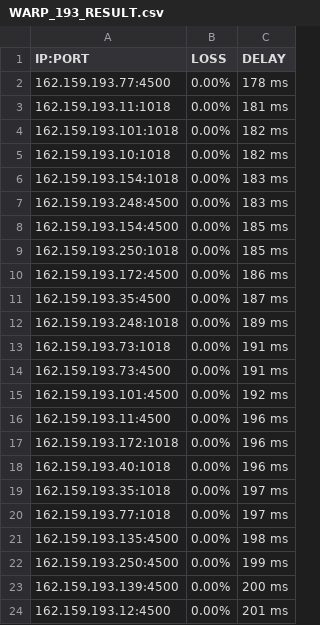
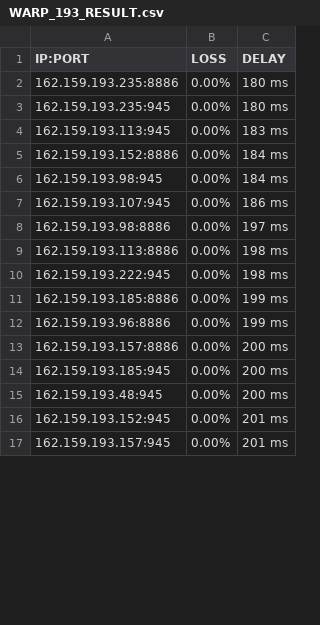
Before and after one commit to blesdmm/WARP2sub, a CSV file: WARP_193_RESULT.csv, drawn as a sheet; only a part is shown; the diff covers the shown part only.

```diff
--- a/WARP_193_RESULT.csv
+++ b/WARP_193_RESULT.csv
@@ -1,24 +1,17 @@
 IP:PORT, LOSS, DELAY
-162.159.193.77:4500,0.00%,178 ms
-162.159.193.11:1018,0.00%,181 ms
-162.159.193.101:1018,0.00%,182 ms
-162.159.193.10:1018,0.00%,182 ms
-162.159.193.154:1018,0.00%,183 ms
-162.159.193.248:4500,0.00%,183 ms
-162.159.193.154:4500,0.00%,185 ms
-162.159.193.250:1018,0.00%,185 ms
-162.159.193.172:4500,0.00%,186 ms
-162.159.193.35:4500,0.00%,187 ms
-162.159.193.248:1018,0.00%,189 ms
-162.159.193.73:1018,0.00%,191 ms
-162.159.193.73:4500,0.00%,191 ms
-162.159.193.101:4500,0.00%,192 ms
-162.159.193.11:4500,0.00%,196 ms
-162.159.193.172:1018,0.00%,196 ms
-162.159.193.40:1018,0.00%,196 ms
-162.159.193.35:1018,0.00%,197 ms
-162.159.193.77:1018,0.00%,197 ms
-162.159.193.135:4500,0.00%,198 ms
-162.159.193.250:4500,0.00%,199 ms
-162.159.193.139:4500,0.00%,200 ms
-162.159.193.12:4500,0.00%,201 ms
+162.159.193.235:8886,0.00%,180 ms
+162.159.193.235:945,0.00%,180 ms
+162.159.193.113:945,0.00%,183 ms
+162.159.193.152:8886,0.00%,184 ms
+162.159.193.98:945,0.00%,184 ms
+162.159.193.107:945,0.00%,186 ms
+162.159.193.98:8886,0.00%,197 ms
+162.159.193.113:8886,0.00%,198 ms
+162.159.193.222:945,0.00%,198 ms
+162.159.193.185:8886,0.00%,199 ms
+162.159.193.96:8886,0.00%,199 ms
+162.159.193.157:8886,0.00%,200 ms
+162.159.193.185:945,0.00%,200 ms
+162.159.193.48:945,0.00%,200 ms
+162.159.193.152:945,0.00%,201 ms
+162.159.193.157:945,0.00%,201 ms
```
Also changed, not shown: 11 added rows and 8 edited cells elsewhere in this file, WARP_BEST_RESULT.csv, WARP_DIFF_RESULT.csv, 3 other files.
